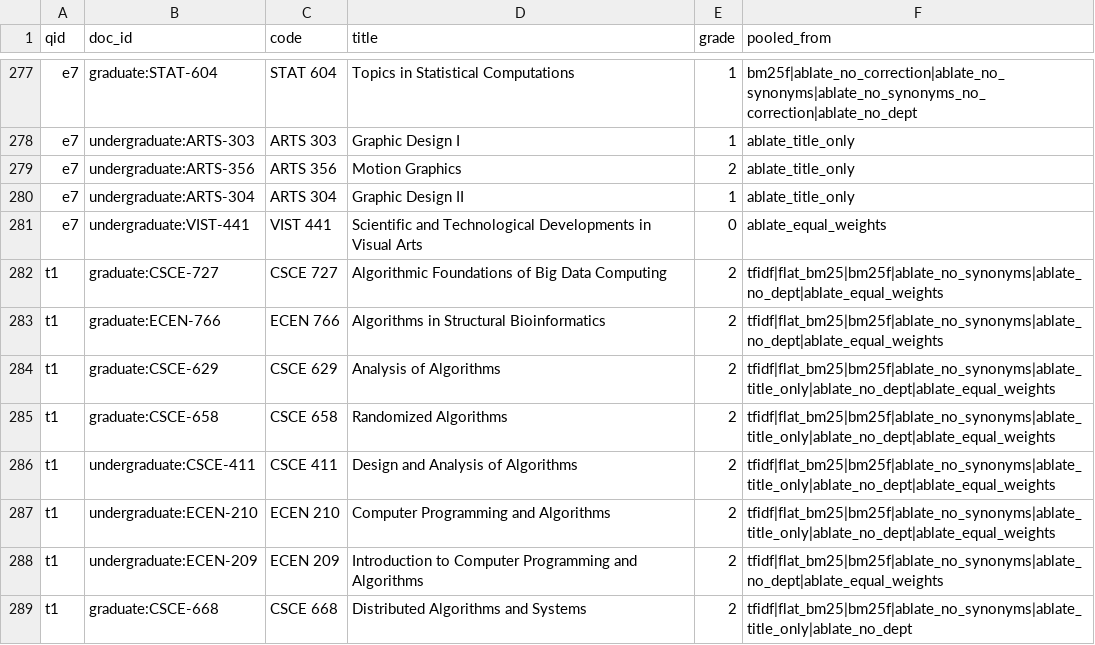
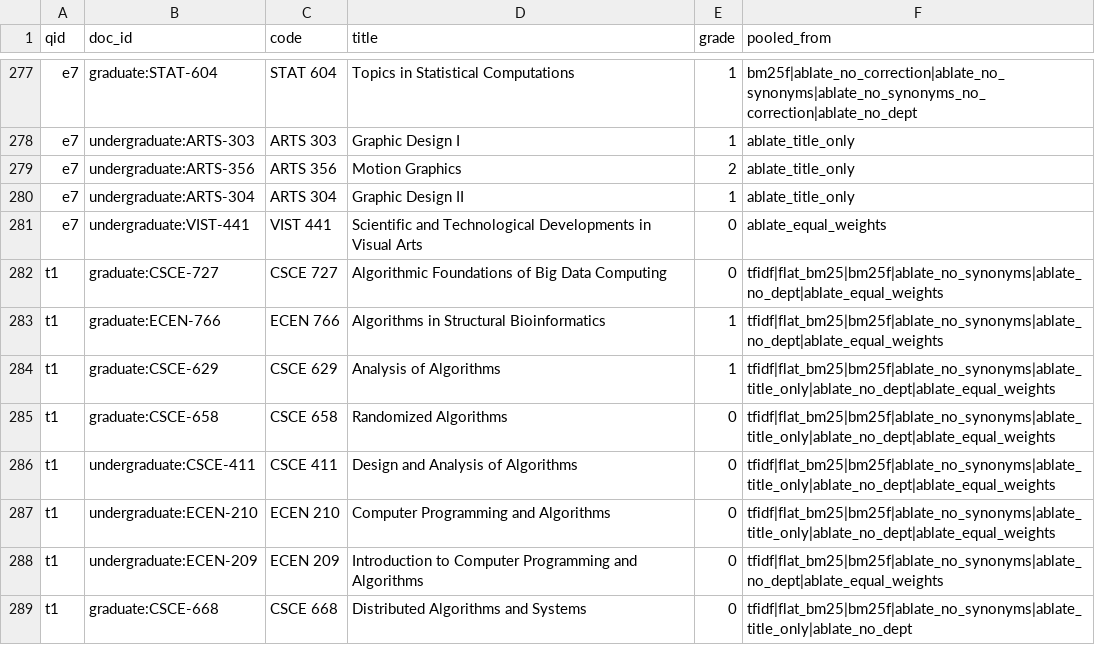
Before and after one commit to clmoon2/aggie-course-scout, a CSV file: eval/judgments.csv, drawn as a sheet; only a part is shown, gaps mark what is left out; the diff covers the shown part only.

```diff
--- a/eval/judgments.csv
+++ b/eval/judgments.csv
@@ -281,9 +281,9 @@ e7,undergraduate:ARTS-304,ARTS 304,Graphic Design II,1,ablate_title_only
 e7,undergraduate:VIST-441,VIST 441,Scientific and Technological Developments in Visual Arts,0,ablate_equal_weights
-t1,graduate:CSCE-727,CSCE 727,Algorithmic Foundations of Big Data Computing,2,tfidf|flat_bm25|bm25f|ablate_no_synonyms|ablate_no_dept|ablate_equal_weights
-t1,graduate:ECEN-766,ECEN 766,Algorithms in Structural Bioinformatics,2,tfidf|flat_bm25|bm25f|ablate_no_synonyms|ablate_no_dept|ablate_equal_weights
-t1,graduate:CSCE-629,CSCE 629,Analysis of Algorithms,2,tfidf|flat_bm25|bm25f|ablate_no_synonyms|ablate_title_only|ablate_no_dept|ablate_equal_weights
-t1,graduate:CSCE-658,CSCE 658,Randomized Algorithms,2,tfidf|flat_bm25|bm25f|ablate_no_synonyms|ablate_title_only|ablate_no_dept|ablate_equal_weights
-t1,undergraduate:CSCE-411,CSCE 411,Design and Analysis of Algorithms,2,tfidf|flat_bm25|bm25f|ablate_no_synonyms|ablate_title_only|ablate_no_dept|ablate_equal_weights
-t1,undergraduate:ECEN-210,ECEN 210,Computer Programming and Algorithms,2,tfidf|flat_bm25|bm25f|ablate_no_synonyms|ablate_title_only|ablate_no_dept|ablate_equal_weights
-t1,undergraduate:ECEN-209,ECEN 209,Introduction to Computer Programming and Algorithms,2,tfidf|flat_bm25|bm25f|ablate_no_synonyms|ablate_no_dept|ablate_equal_weights
-t1,graduate:CSCE-668,CSCE 668,Distributed Algorithms and Systems,2,tfidf|flat_bm25|bm25f|ablate_no_synonyms|ablate_title_only|ablate_no_dept
+t1,graduate:CSCE-727,CSCE 727,Algorithmic Foundations of Big Data Computing,0,tfidf|flat_bm25|bm25f|ablate_no_synonyms|ablate_no_dept|ablate_equal_weights
+t1,graduate:ECEN-766,ECEN 766,Algorithms in Structural Bioinformatics,1,tfidf|flat_bm25|bm25f|ablate_no_synonyms|ablate_no_dept|ablate_equal_weights
+t1,graduate:CSCE-629,CSCE 629,Analysis of Algorithms,1,tfidf|flat_bm25|bm25f|ablate_no_synonyms|ablate_title_only|ablate_no_dept|ablate_equal_weights
+t1,graduate:CSCE-658,CSCE 658,Randomized Algorithms,0,tfidf|flat_bm25|bm25f|ablate_no_synonyms|ablate_title_only|ablate_no_dept|ablate_equal_weights
+t1,undergraduate:CSCE-411,CSCE 411,Design and Analysis of Algorithms,0,tfidf|flat_bm25|bm25f|ablate_no_synonyms|ablate_title_only|ablate_no_dept|ablate_equal_weights
+t1,undergraduate:ECEN-210,ECEN 210,Computer Programming and Algorithms,0,tfidf|flat_bm25|bm25f|ablate_no_synonyms|ablate_title_only|ablate_no_dept|ablate_equal_weights
+t1,undergraduate:ECEN-209,ECEN 209,Introduction to Computer Programming and Algorithms,0,tfidf|flat_bm25|bm25f|ablate_no_synonyms|ablate_no_dept|ablate_equal_weights
+t1,graduate:CSCE-668,CSCE 668,Distributed Algorithms and Systems,0,tfidf|flat_bm25|bm25f|ablate_no_synonyms|ablate_title_only|ablate_no_dept
```
Also changed, not shown: 65 edited cells elsewhere in this file, eval/overrides.csv, eval/results/results.csv, 20 other files.
